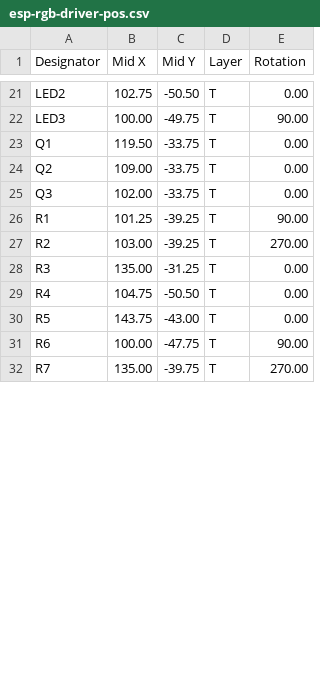
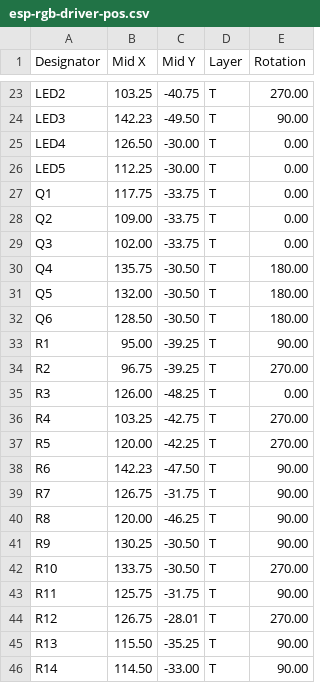
Before and after one commit to smkent/pcb, a CSV file: pcb/stackable3/esp-rgb-driver/fab/jlcpcb/esp-rgb-driver-pos.csv, drawn as a sheet; only a part is shown, gaps mark what is left out; addresses are those after the commit; the diff covers the shown part only; the diff names each change by its address in the sheet, - before the commit and + after, or states it on an @@ line.

```diff
--- a/pcb/stackable3/esp-rgb-driver/fab/jlcpcb/esp-rgb-driver-pos.csv
+++ b/pcb/stackable3/esp-rgb-driver/fab/jlcpcb/esp-rgb-driver-pos.csv
-B23 (Mid X): 102.75
+B23 (Mid X): 103.25
-C23 (Mid Y): -50.50
+C23 (Mid Y): -40.75
-E23 (Rotation): 0.00
+E23 (Rotation): 270.00
-B24 (Mid X): 100.00
+B24 (Mid X): 142.23
-C24 (Mid Y): -49.75
+C24 (Mid Y): -49.50
+row 25: LED4 | 126.50 | -30.00 | T | 0.00
+row 26: LED5 | 112.25 | -30.00 | T | 0.00
-B27 (Mid X): 119.50
+B27 (Mid X): 117.75
+row 30: Q4 | 135.75 | -30.50 | T | 180.00
+row 31: Q5 | 132.00 | -30.50 | T | 180.00
+row 32: Q6 | 128.50 | -30.50 | T | 180.00
-B33 (Mid X): 101.25
+B33 (Mid X): 95.00
-B34 (Mid X): 103.00
+B34 (Mid X): 96.75
-B35 (Mid X): 135.00
+B35 (Mid X): 126.00
-C35 (Mid Y): -31.25
+C35 (Mid Y): -48.25
-B36 (Mid X): 104.75
+B36 (Mid X): 103.25
-C36 (Mid Y): -50.50
+C36 (Mid Y): -42.75
-E36:E37 (Rotation): 0.00
+E36:E37 (Rotation): 270.00
-B37 (Mid X): 143.75
+B37 (Mid X): 120.00
-C37 (Mid Y): -43.00
+C37 (Mid Y): -42.25
-B38 (Mid X): 100.00
+B38 (Mid X): 142.23
-C38 (Mid Y): -47.75
+C38 (Mid Y): -47.50
-B39 (Mid X): 135.00
+B39 (Mid X): 126.75
-C39 (Mid Y): -39.75
+C39 (Mid Y): -31.75
-E39 (Rotation): 270.00
+E39 (Rotation): 90.00
+row 40: R8 | 120.00 | -46.25 | T | 90.00
+row 41: R9 | 130.25 | -30.50 | T | 90.00
+row 42: R10 | 133.75 | -30.50 | T | 270.00
+row 43: R11 | 125.75 | -31.75 | T | 90.00
+row 44: R12 | 126.75 | -28.01 | T | 270.00
+row 45: R13 | 115.50 | -35.25 | T | 90.00
+row 46: R14 | 114.50 | -33.00 | T | 90.00
```
Also changed, not shown: 7 added rows, 2 removed rows and 54 edited cells elsewhere in this file, pcb/stackable3/esp-rgb-driver/fab/jlcpcb/esp-rgb-driver-bom.csv, 3 other files.
